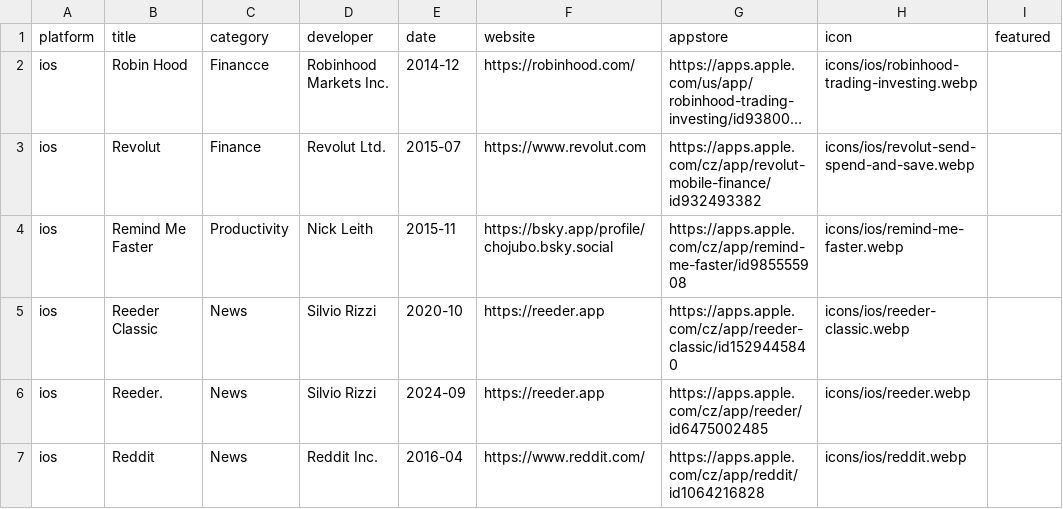
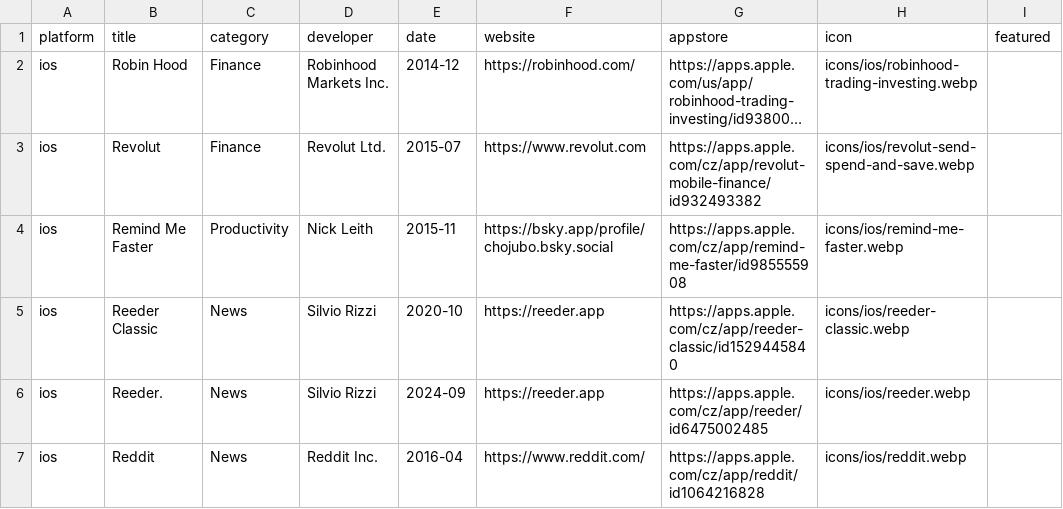
Before and after one commit to Manekenthe/IconSpace, a CSV file: data/apps.csv, drawn as a sheet; only a part is shown; long unchanged cells end in …; the diff names each change by its address in the sheet, - before the commit and + after, or states it on an @@ line.

Commit message:
Update apps.csv

```diff
--- a/data/apps.csv
+++ b/data/apps.csv
-C2 (category): Financce
+C2 (category): Finance
```
